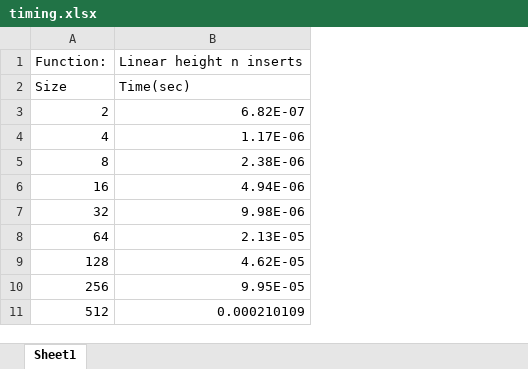
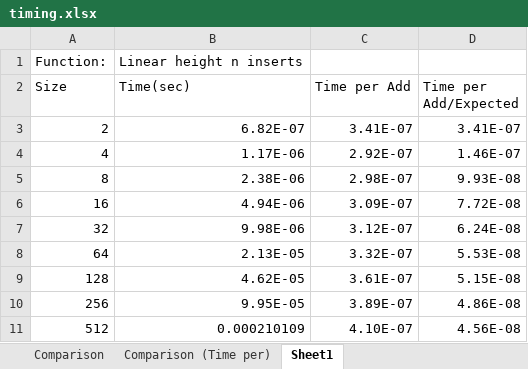
Before and after one commit to skoubya/CSCE221_Prog_02, an Excel workbook: report/timing.xlsx, sheet Sheet1, drawn as a sheet; only a part is shown; values as stored, in another font and other column widths than the file's, no borders; the diff names each change by its address in the sheet, - before the commit and + after, or states it on an @@ line.

Commit message:
edited excel file
created some graphs and computed time per add and big O constants

```diff
--- a/report/timing.xlsx (sheet Sheet1)
+++ b/report/timing.xlsx (sheet Sheet1)
+sheet tab: Comparison
+sheet tab: Comparison (Time per)
+column C (Time per Add), rows 3-11: 3.41E-07 | 2.92E-07 | 2.98E-07 | 3.09E-07 | 3.12E-07 | 3.32E-07 | 3.61E-07 | 3.89E-07 | 4.10E-07
+column D (Time per Add/Expected), rows 3-11: 3.41E-07 | 1.46E-07 | 9.93E-08 | 7.72E-08 | 6.24E-08 | 5.53E-08 | 5.15E-08 | 4.86E-08 | 4.56E-08
```
Also changed, not shown: charts or pictures.
